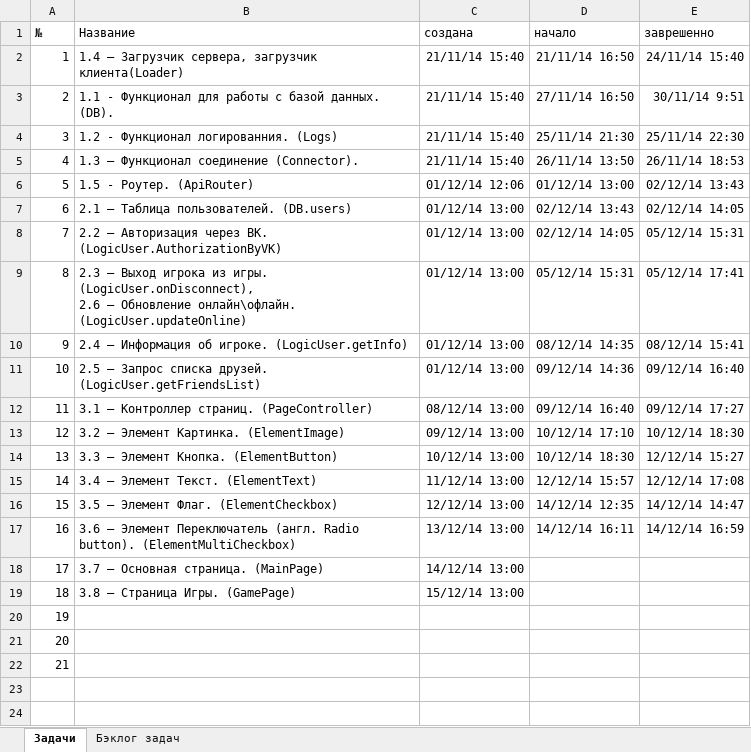
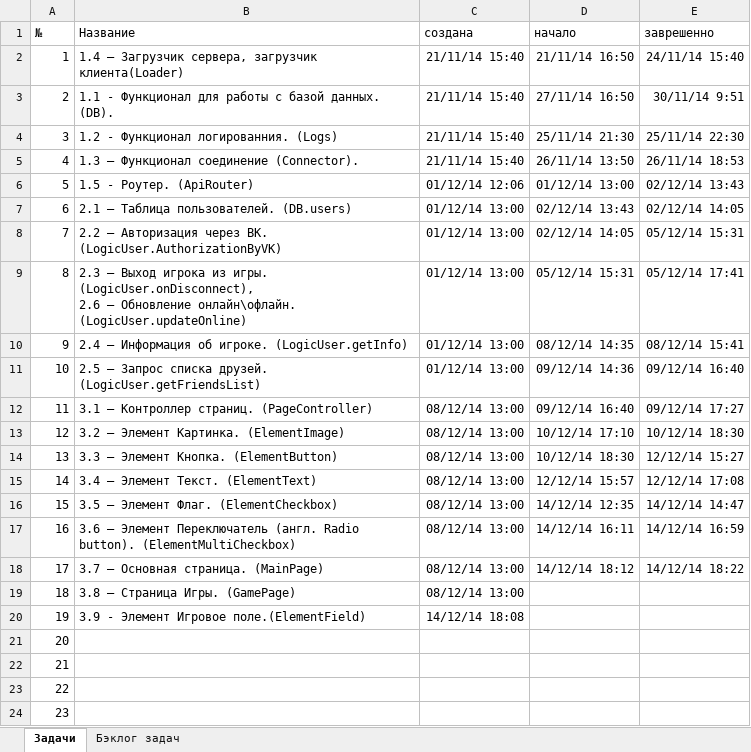
Before and after one commit to JustGamez/projectXO, an Excel workbook: docs/tasks.xlsx, sheet Задачи, drawn as a sheet; values as stored, in another font and other column widths than the file's, no borders; addresses are those after the commit; the diff names each change by its address in the sheet, - before the commit and + after, or states it on an @@ line.

Commit message:
TASK_17, completed add score indicator

```diff
--- a/docs/tasks.xlsx (sheet Задачи)
+++ b/docs/tasks.xlsx (sheet Задачи)
-C13 (создана): 09/12/14 13:00
+C13 (создана): 08/12/14 13:00
-C14 (создана): 10/12/14 13:00
+C14 (создана): 08/12/14 13:00
-C15 (создана): 11/12/14 13:00
+C15 (создана): 08/12/14 13:00
-C16 (создана): 12/12/14 13:00
+C16 (создана): 08/12/14 13:00
-C17 (создана): 13/12/14 13:00
+C17 (создана): 08/12/14 13:00
-C18 (создана): 14/12/14 13:00
+C18 (создана): 08/12/14 13:00
-D18 (начало): (empty)
+D18 (начало): 14/12/14 18:12
-E18 (заврешенно): (empty)
+E18 (заврешенно): 14/12/14 18:22
-C19 (создана): 15/12/14 13:00
+C19 (создана): 08/12/14 13:00
+row 20: 19 | 3.9 - Элемент Игровое поле.(ElementField) | 14/12/14 18:08
@@ column A (№) renumbered between rows 21 and 23 @@
+row 24: 23
```
Also changed, not shown: 3 other files.
